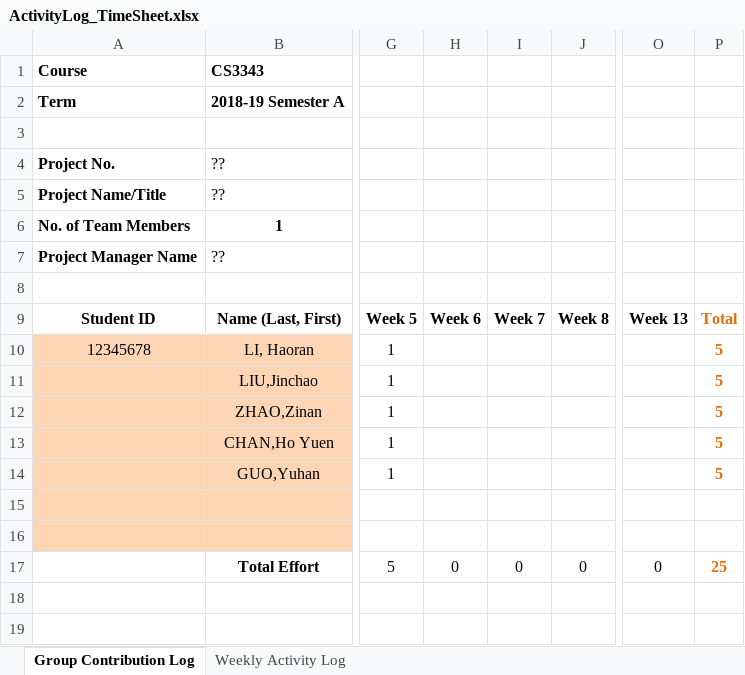
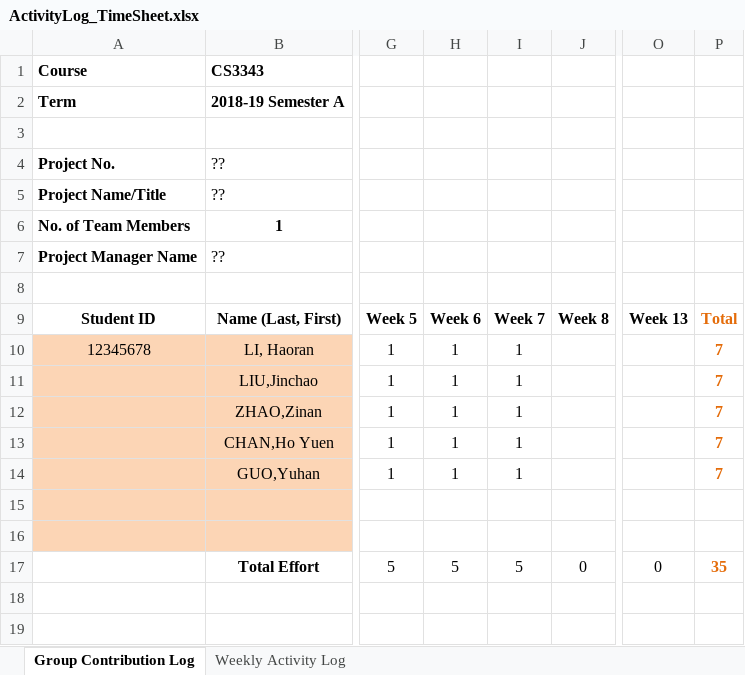
Before and after one commit to Tidesun/CS3343Project, an Excel workbook: ActivityLog_TimeSheet.xlsx, sheet Group Contribution Log, drawn as a sheet; only a part is shown, gaps mark what is left out; values as stored, in another font and other column widths than the file's, no borders; the diff names each change by its address in the sheet, - before the commit and + after, or states it on an @@ line.

Commit message:
ActivityLog update

```diff
--- a/ActivityLog_TimeSheet.xlsx (sheet Group Contribution Log)
+++ b/ActivityLog_TimeSheet.xlsx (sheet Group Contribution Log)
-H10:H14: (empty)
+H10:H14: 1
-I10:I14: (empty)
+I10:I14: 1
-P10:P14: 5
+P10:P14: 7
-H17: 0
+H17: 5
-I17: 0
+I17: 5
-P17: 25
+P17: 35
```
Also changed, not shown: sheet Weekly Activity Log.
